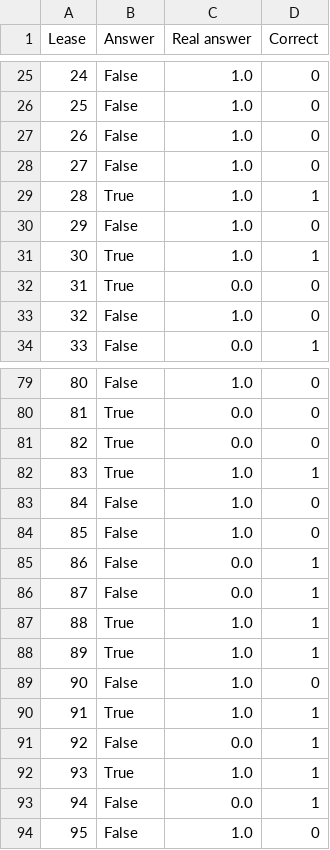
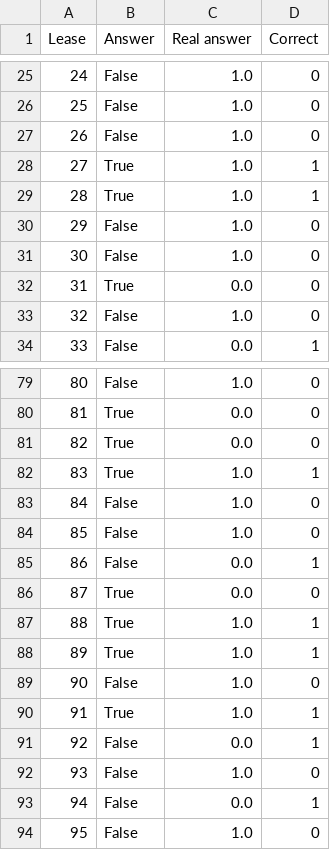
Before and after one commit to DavidArmendariz/eafit-tesis, a CSV file: notebooks/prompt_tuning/option_to_terminate_lessee/results/option_to_terminate_lessee_prompt_tuning_v1.csv, drawn as a sheet; only a part is shown, gaps mark what is left out.

```diff
--- a/notebooks/prompt_tuning/option_to_terminate_lessee/results/option_to_terminate_lessee_prompt_tuning_v1.csv
+++ b/notebooks/prompt_tuning/option_to_terminate_lessee/results/option_to_terminate_lessee_prompt_tuning_v1.csv
@@ -27,6 +27,6 @@ Lease,Answer,Real answer,Correct
 26,False,1.0,0
-27,False,1.0,0
+27,True,1.0,1
 28,True,1.0,1
 29,False,1.0,0
-30,True,1.0,1
+30,False,1.0,0
 31,True,0.0,0
@@ -85,3 +85,3 @@ Lease,Answer,Real answer,Correct
 86,False,0.0,1
-87,False,0.0,1
+87,True,0.0,0
 88,True,1.0,1
@@ -91,3 +91,3 @@ Lease,Answer,Real answer,Correct
 92,False,0.0,1
-93,True,1.0,1
+93,False,1.0,0
 94,False,0.0,1
```
Also changed, not shown: notebooks/prompt_tuning/option_to_purchase/results/option_to_purchase_prompt_tuning_v2.csv, 4 other files.
